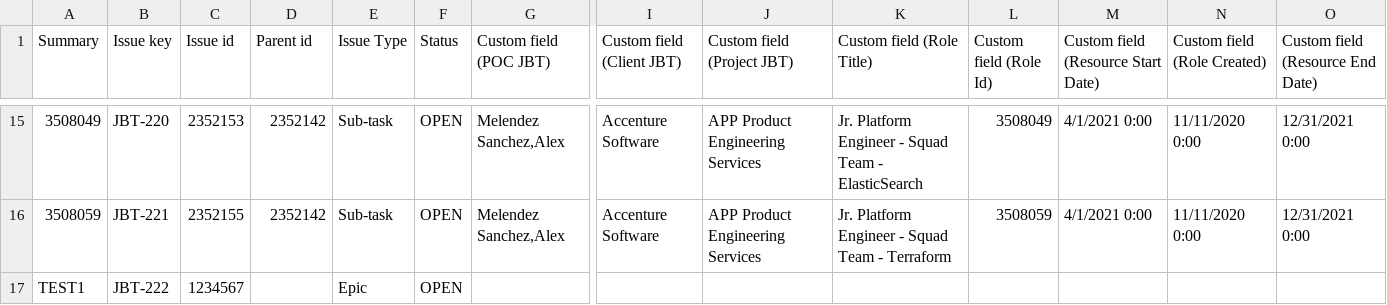
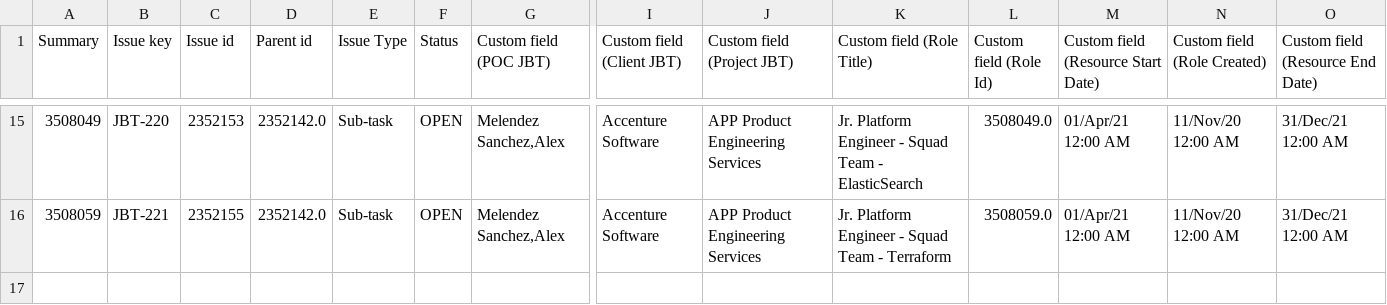
Before and after one commit to Victor1795/JBTEST, a CSV file: global_data.csv, drawn as a sheet; only a part is shown, gaps mark what is left out; rows hold the shown columns only; the diff covers the shown part only; the diff names each change by its address in the sheet, - before the commit and + after, or states it on an @@ line.

```diff
--- a/global_data.csv
+++ b/global_data.csv
-D15:D16 (Parent id): 2352142
+D15:D16 (Parent id): 2352142.0
-L15 (Custom field (Role Id)): 3508049
+L15 (Custom field (Role Id)): 3508049.0
-M15:M16: 4/1/2021 0:00
+M15:M16: 01/Apr/21 12:00 AM
-N15:N16 (Custom field (Role Created)): 11/11/2020 0:00
+N15:N16 (Custom field (Role Created)): 11/Nov/20 12:00 AM
-O15:O16 (Custom field (Resource End Date)): 12/31/2021 0:00
+O15:O16 (Custom field (Resource End Date)): 31/Dec/21 12:00 AM
-L16 (Custom field (Role Id)): 3508059
+L16 (Custom field (Role Id)): 3508059.0
-row 17: TEST1 | JBT-222 | 1234567 |  | Epic | OPEN
```
Also changed, not shown: 40 edited cells elsewhere in this file, 5 other files.
